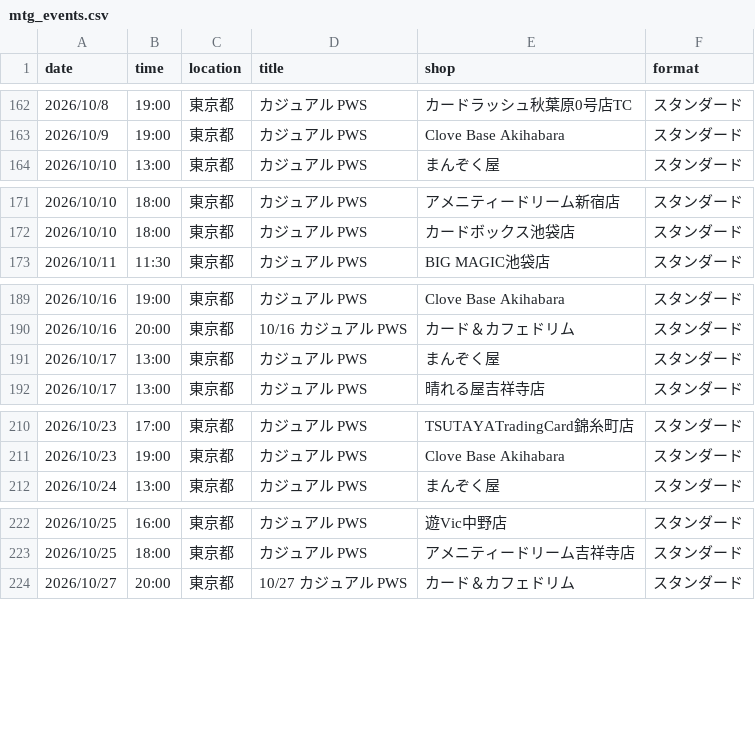
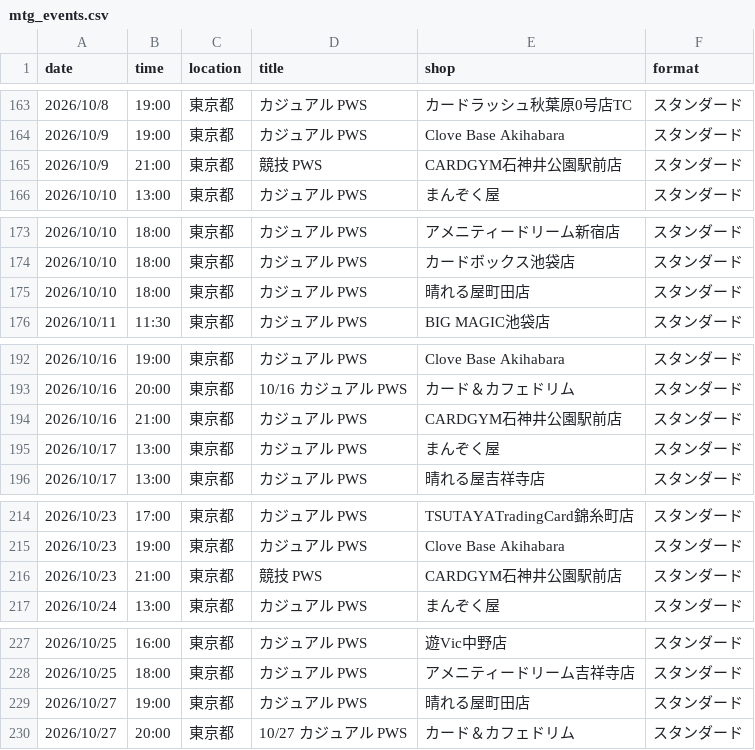
Before and after one commit to wakame1367/mtg_official_event_scraper, a CSV file: mtg_events.csv, drawn as a sheet; only a part is shown, gaps mark what is left out; the diff covers the shown part only; the diff names each change by its address in the sheet, - before the commit and + after, or states it on an @@ line.

```diff
--- a/mtg_events.csv
+++ b/mtg_events.csv
+row 165: 2026/10/9 | 21:00 | 東京都 | 競技 PWS | CARDGYM石神井公園駅前店 | スタンダード
+row 175: 2026/10/10 | 18:00 | 東京都 | カジュアル PWS | 晴れる屋町田店 | スタンダード
+row 194: 2026/10/16 | 21:00 | 東京都 | カジュアル PWS | CARDGYM石神井公園駅前店 | スタンダード
+row 216: 2026/10/23 | 21:00 | 東京都 | 競技 PWS | CARDGYM石神井公園駅前店 | スタンダード
+row 229: 2026/10/27 | 19:00 | 東京都 | カジュアル PWS | 晴れる屋町田店 | スタンダード
```
Also changed, not shown: 15 added rows, 4 removed rows and 1 moved row elsewhere in this file, mtg_events_latest.csv, 2 other files.
